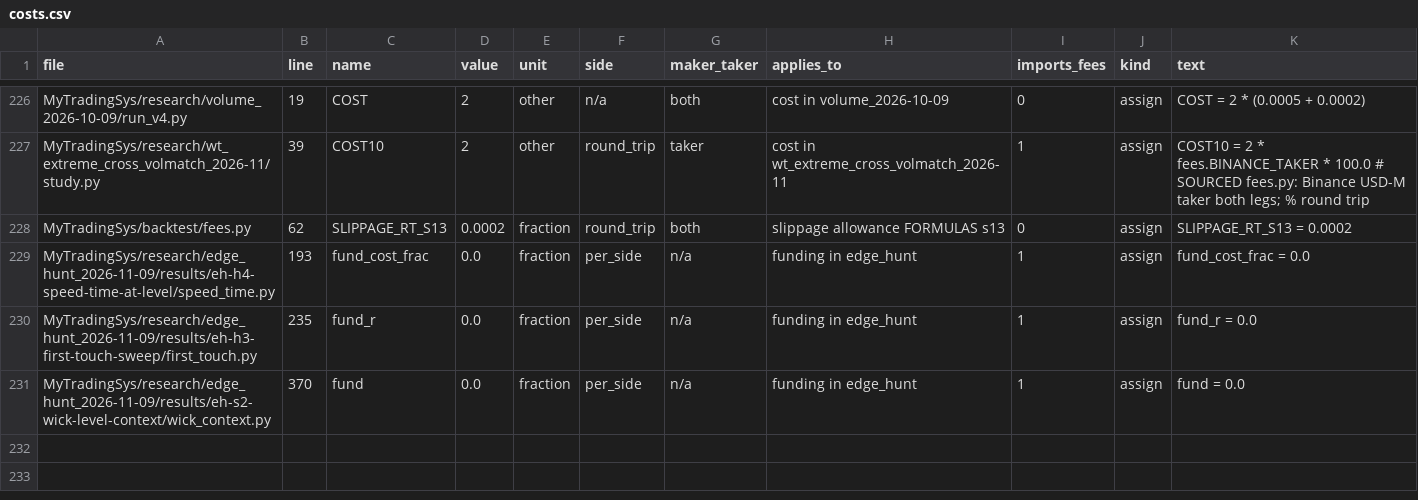
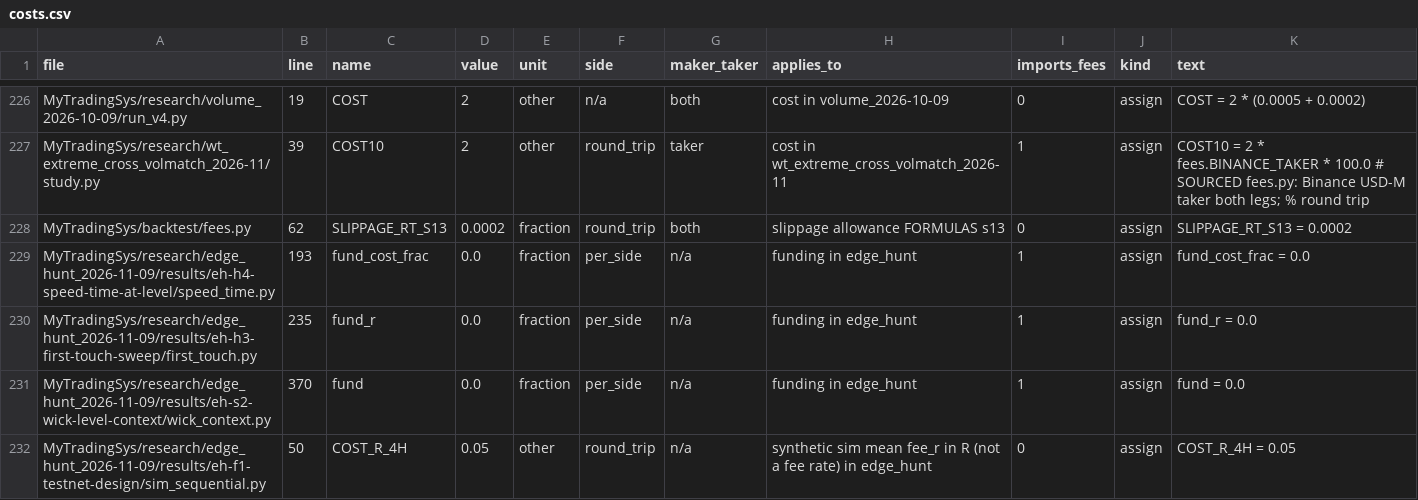
Before and after one commit to jishusharma/mts, a CSV file: MyTradingSys/research/dsa_backtest_audit_2026-10-16/scripts/T06/costs.csv, drawn as a sheet; only a part is shown, gaps mark what is left out; the diff names each change by its address in the sheet, - before the commit and + after, or states it on an @@ line.

Commit message:
eh-f1: testnet edge-vs-noise design (anytime-valid e-values) and testnet order
Result: PROMOTE at E+>=80 after n>=30, KILL at E->=10 after n>=10, RETIRE at 150 trades/12 mo; +0.4R edge promotes in ~90 trades; order krown-s8-4h, malkan-level-short, T06 paper; 12 sim tests pass
Next: edge-hunt-plan-opus-1109

```diff
--- a/MyTradingSys/research/dsa_backtest_audit_2026-10-16/scripts/T06/costs.csv
+++ b/MyTradingSys/research/dsa_backtest_audit_2026-10-16/scripts/T06/costs.csv
+row 232: MyTradingSys/research/edge_hunt_2026-11-09/results/eh-f1-testnet-design/sim_sequential.py | 50 | COST_R_4H | 0.05 | other | round_trip | n/a | synthetic sim mean fee_r in R (not a fee rate) in edge_hunt | 0 | assign | COST_R_4H = 0.05
```
Also changed, not shown: 1 other file.
